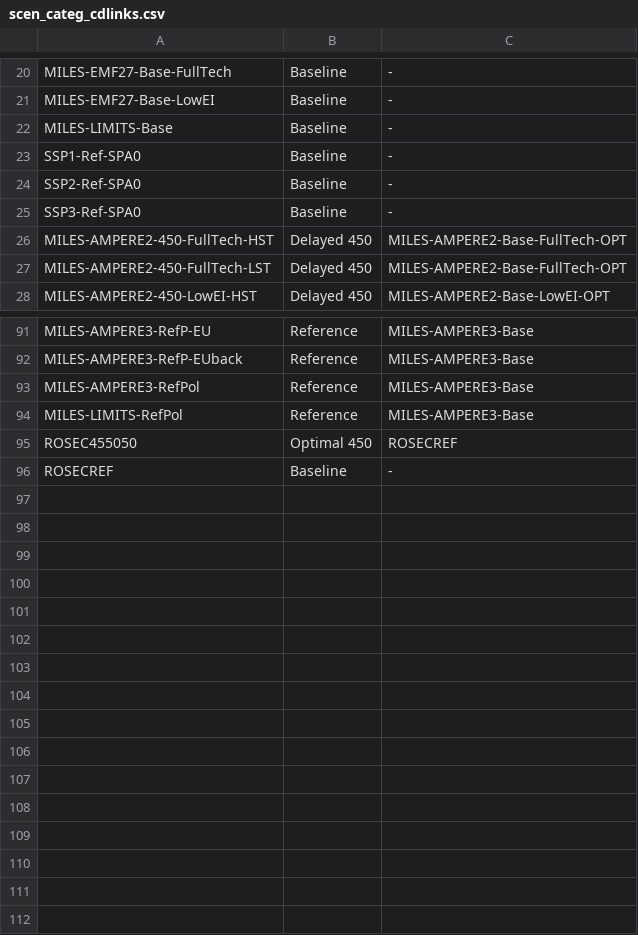
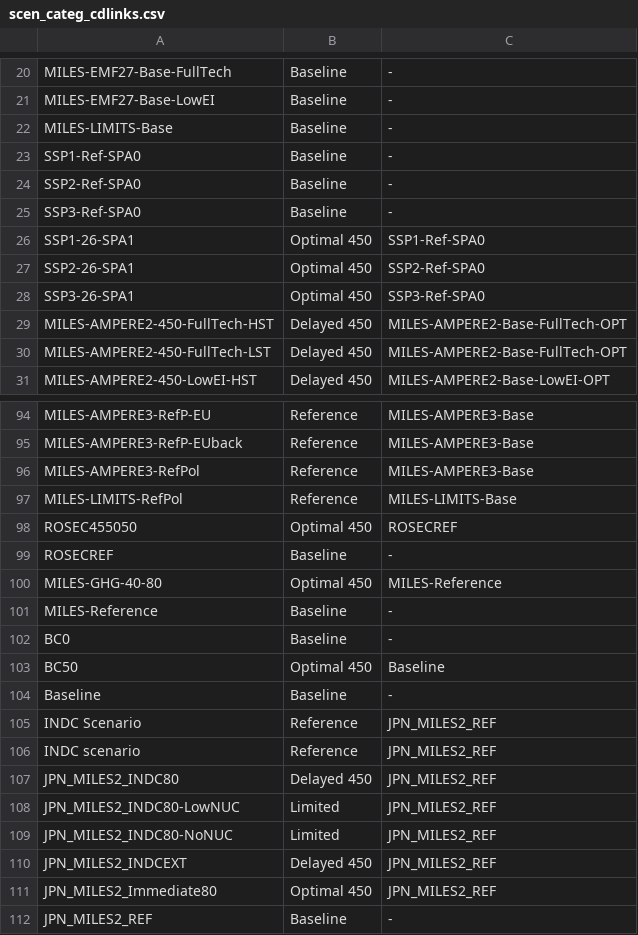
Before and after one commit to CD-LINKS/factsheet, a CSV file: src/settings/scen_categ_cdlinks.csv, drawn as a sheet; only a part is shown, gaps mark what is left out; the diff covers the shown part only.

Commit message:
Add new plots (plot_area). Improve all existing plots. Update scenaio-to-category list.

```diff
--- a/src/settings/scen_categ_cdlinks.csv
+++ b/src/settings/scen_categ_cdlinks.csv
@@ -25,2 +25,5 @@ SSP2-Ref-SPA0;Baseline;-
 SSP3-Ref-SPA0;Baseline;-
+SSP1-26-SPA1;Optimal 450;SSP1-Ref-SPA0
+SSP2-26-SPA1;Optimal 450;SSP2-Ref-SPA0
+SSP3-26-SPA1;Optimal 450;SSP3-Ref-SPA0
 MILES-AMPERE2-450-FullTech-HST;Delayed 450;MILES-AMPERE2-Base-FullTech-OPT
@@ -93,4 +96,17 @@ MILES-AMPERE3-RefP-EUback;Reference;MILES-AMPERE3-Base
 MILES-AMPERE3-RefPol;Reference;MILES-AMPERE3-Base
-MILES-LIMITS-RefPol;Reference;MILES-AMPERE3-Base
+MILES-LIMITS-RefPol;Reference;MILES-LIMITS-Base
 ROSEC455050;Optimal 450;ROSECREF
 ROSECREF;Baseline;-
+MILES-GHG-40-80;Optimal 450;MILES-Reference
+MILES-Reference;Baseline;-
+BC0;Baseline;-
+BC50;Optimal 450;Baseline
+Baseline;Baseline;-
+INDC Scenario;Reference;JPN_MILES2_REF
+INDC scenario;Reference;JPN_MILES2_REF
+JPN_MILES2_INDC80;Delayed 450;JPN_MILES2_REF
+JPN_MILES2_INDC80-LowNUC;Limited;JPN_MILES2_REF
+JPN_MILES2_INDC80-NoNUC ;Limited;JPN_MILES2_REF
+JPN_MILES2_INDCEXT;Delayed 450;JPN_MILES2_REF
+JPN_MILES2_Immediate80 ;Optimal 450;JPN_MILES2_REF
+JPN_MILES2_REF;Baseline;-
```
Also changed, not shown: 2 edited cells elsewhere in this file, 11 other files.
